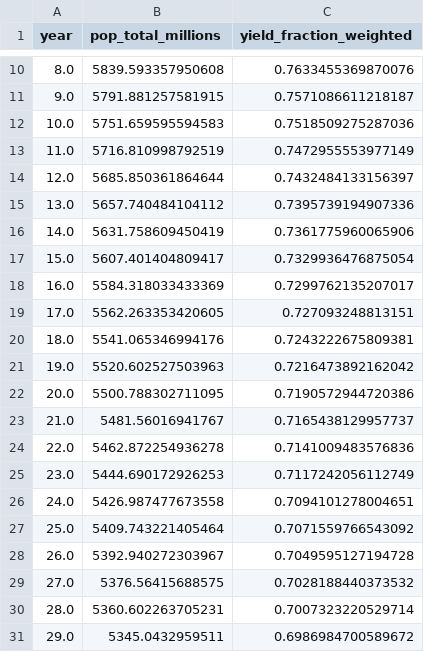
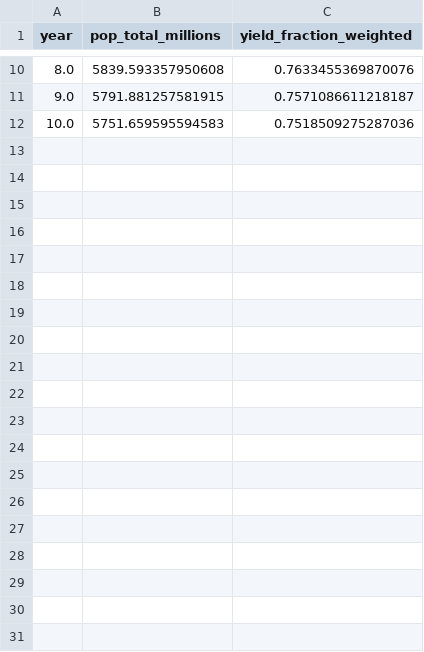
Before and after one commit to mdw7fc/soil-n-carrying-capacity, a CSV file: output/trade_dependency_global.csv, drawn as a sheet; only a part is shown, gaps mark what is left out; the diff covers the shown part only.

```diff
--- a/output/trade_dependency_global.csv
+++ b/output/trade_dependency_global.csv
@@ -12,20 +12 @@ year,pop_total_millions,yield_fraction_weighted
 10.0,5751.659595594583,0.7518509275287036
-11.0,5716.810998792519,0.7472955553977149
-12.0,5685.850361864644,0.7432484133156397
-13.0,5657.740484104112,0.7395739194907336
-14.0,5631.758609450419,0.7361775960065906
-15.0,5607.401404809417,0.7329936476875054
-16.0,5584.318033433369,0.7299762135207017
-17.0,5562.263353420605,0.727093248813151
-18.0,5541.065346994176,0.7243222675809381
-19.0,5520.602527503963,0.7216473892162042
-20.0,5500.788302711095,0.7190572944720386
-21.0,5481.56016941767,0.7165438129957737
-22.0,5462.872254936278,0.7141009483576836
-23.0,5444.690172926253,0.7117242056112749
-24.0,5426.987477673558,0.7094101278004651
-25.0,5409.743221405464,0.7071559766543092
-26.0,5392.940272303967,0.7049595127194728
-27.0,5376.56415688575,0.7028188440373532
-28.0,5360.602263705231,0.7007323220529714
-29.0,5345.0432959511,0.6986984700589672
```
Also changed, not shown: 21 removed rows elsewhere in this file, output/baseline_global.csv, output/price_mediated_global.csv, 33 other files.
